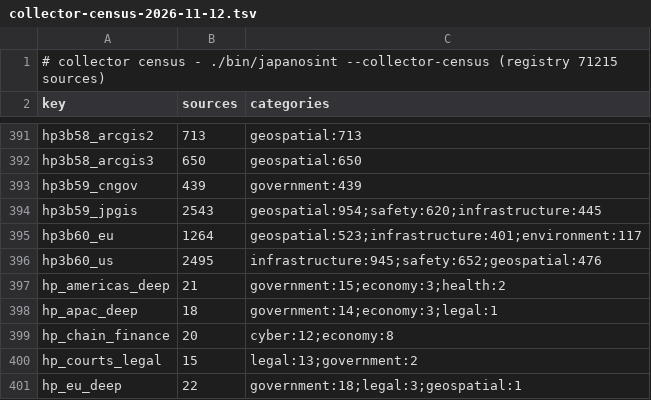
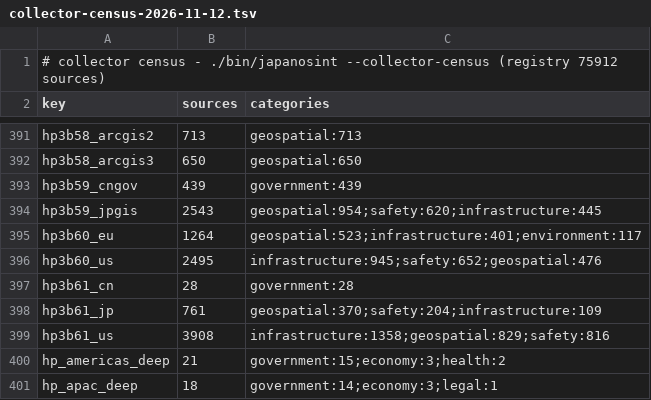
Before and after one commit to rayanchl/JapanOSINT, a TSV file: docs/source-pages-revamp/collector-census-2026-11-12.tsv, drawn as a sheet; only a part is shown, gaps mark what is left out; the shorter side is filled out with more unchanged rows.

```diff
--- a/docs/source-pages-revamp/collector-census-2026-11-12.tsv
+++ b/docs/source-pages-revamp/collector-census-2026-11-12.tsv
@@ -1,2 +1,2 @@
-# collector census - ./bin/japanosint --collector-census (registry 71215 sources)
+# collector census - ./bin/japanosint --collector-census (registry 75912 sources)
 key	sources	categories
@@ -396,2 +396,5 @@ hp3b60_eu	1264	geospatial:523;infrastructure:401;environment:117
 hp3b60_us	2495	infrastructure:945;safety:652;geospatial:476
+hp3b61_cn	28	government:28
+hp3b61_jp	761	geospatial:370;safety:204;infrastructure:109
+hp3b61_us	3908	infrastructure:1358;geospatial:829;safety:816
 hp_americas_deep	21	government:15;economy:3;health:2
```
Also changed, not shown: 13 other files.
